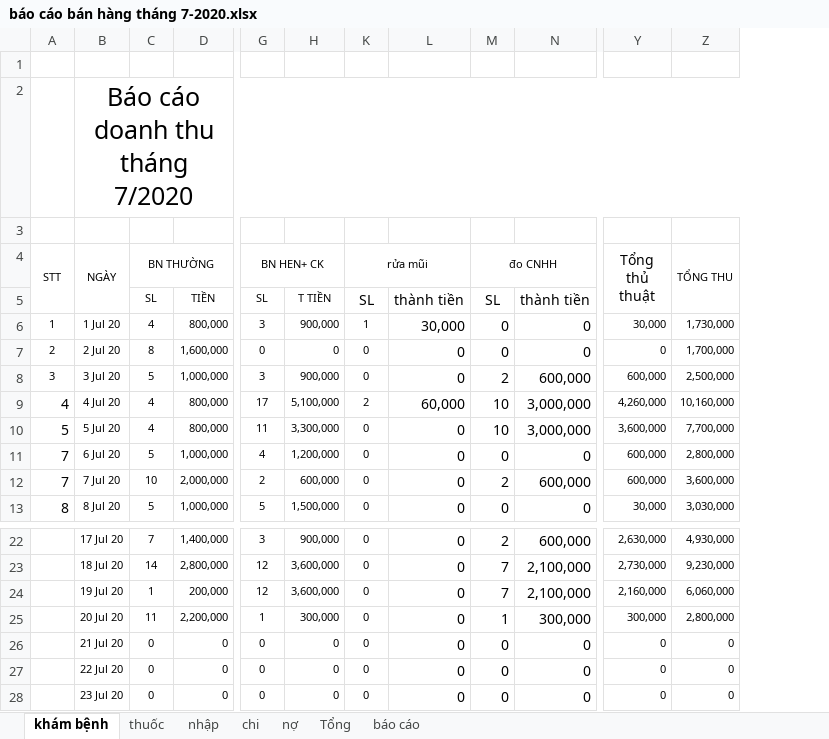
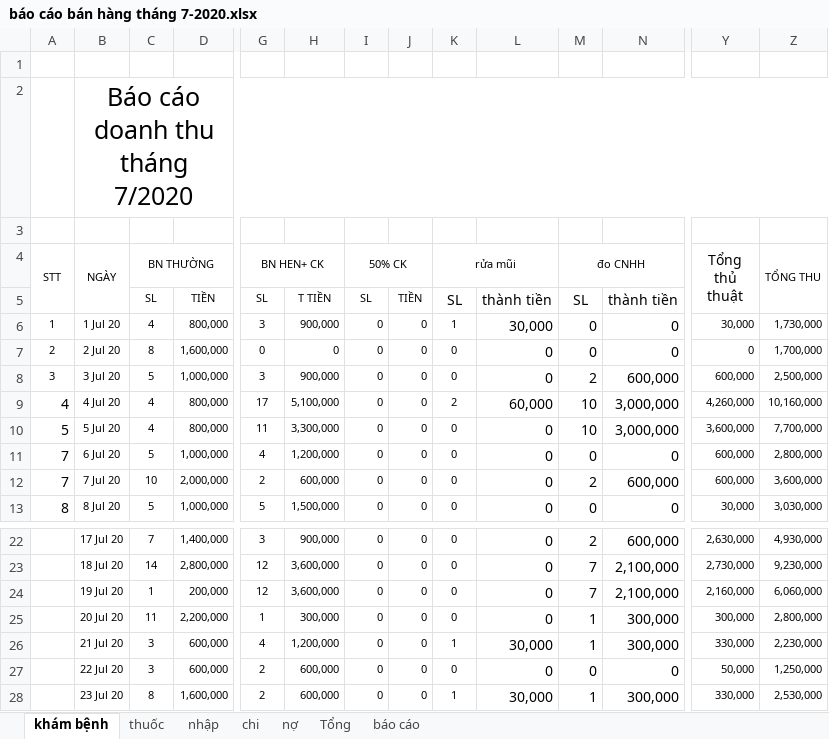
Before and after one commit to minhvl/phongkham, an Excel workbook: Báo cáo/tháng 7 - 2020/báo cáo bán hàng tháng 7-2020.xlsx, sheet khám bệnh, drawn as a sheet; only a part is shown, gaps mark what is left out; values as stored, in another font and other column widths than the file's, no borders; the diff covers the shown part only; the diff names each change by its address in the sheet, - before the commit and + after, or states it on an @@ line.

Commit message:
31/7

```diff
--- a/Báo cáo/tháng 7 - 2020/báo cáo bán hàng tháng 7-2020.xlsx (sheet khám bệnh)
+++ b/Báo cáo/tháng 7 - 2020/báo cáo bán hàng tháng 7-2020.xlsx (sheet khám bệnh)
@@ column I (50% CK) unhidden, rows 5-13: SL | 0 | 0 | 0 | 0 | 0 | 0 | 0 | 0; rows 22-28: all 0 @@
@@ column J unhidden, rows 5-13: TIỀN | 0 | 0 | 0 | 0 | 0 | 0 | 0 | 0; rows 22-28: all 0 @@
-C26:C27 (BN THƯỜNG): 0
+C26:C27 (BN THƯỜNG): 3
-D26:D27: 0
+D26:D27: 600,000
-G26 (BN HEN+ CK): 0
+G26 (BN HEN+ CK): 4
-H26: 0
+H26: 1,200,000
-K26 (rửa mũi): 0
+K26 (rửa mũi): 1
-L26: 0
+L26: 30,000
-M26 (đo CNHH): 0
+M26 (đo CNHH): 1
-N26: 0
+N26: 300,000
-Y26 (Tổng thủ thuật): 0
+Y26 (Tổng thủ thuật): 330,000
-Z26 (TỔNG THU): 0
+Z26 (TỔNG THU): 2,230,000
-G27:G28 (BN HEN+ CK): 0
+G27:G28 (BN HEN+ CK): 2
-H27:H28: 0
+H27:H28: 600,000
-Y27 (Tổng thủ thuật): 0
+Y27 (Tổng thủ thuật): 50,000
-Z27 (TỔNG THU): 0
+Z27 (TỔNG THU): 1,250,000
-C28 (BN THƯỜNG): 0
+C28 (BN THƯỜNG): 8
-D28: 0
+D28: 1,600,000
-K28 (rửa mũi): 0
+K28 (rửa mũi): 1
-L28: 0
+L28: 30,000
-M28 (đo CNHH): 0
+M28 (đo CNHH): 1
-N28: 0
+N28: 300,000
-Y28 (Tổng thủ thuật): 0
+Y28 (Tổng thủ thuật): 330,000
-Z28 (TỔNG THU): 0
+Z28 (TỔNG THU): 2,530,000
```
Also changed, not shown: 69 edited cells elsewhere in this sheet, sheet Tổng, sheet thuốc, formulas that keep their value, hidden cells.
